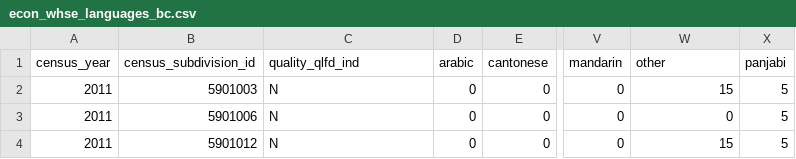
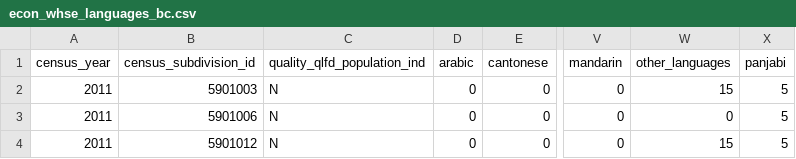
Before and after one commit to smnorris/mit_onetool_data, a CSV file: dissdata/data/Languages/econ_whse_languages_bc.csv, drawn as a sheet; only a part is shown, gaps mark what is left out; the diff names each change by its address in the sheet, - before the commit and + after, or states it on an @@ line.

```diff
--- a/dissdata/data/Languages/econ_whse_languages_bc.csv
+++ b/dissdata/data/Languages/econ_whse_languages_bc.csv
-C1: quality_qlfd_ind
+C1: quality_qlfd_population_ind
-W1: other
+W1: other_languages
```
Also changed, not shown: dissdata/data/Climate/econ_whse_climate_bc.csv, dissdata/data/Climate/econ_whse_climate_bc_METADATA.csv, 2 other files.
